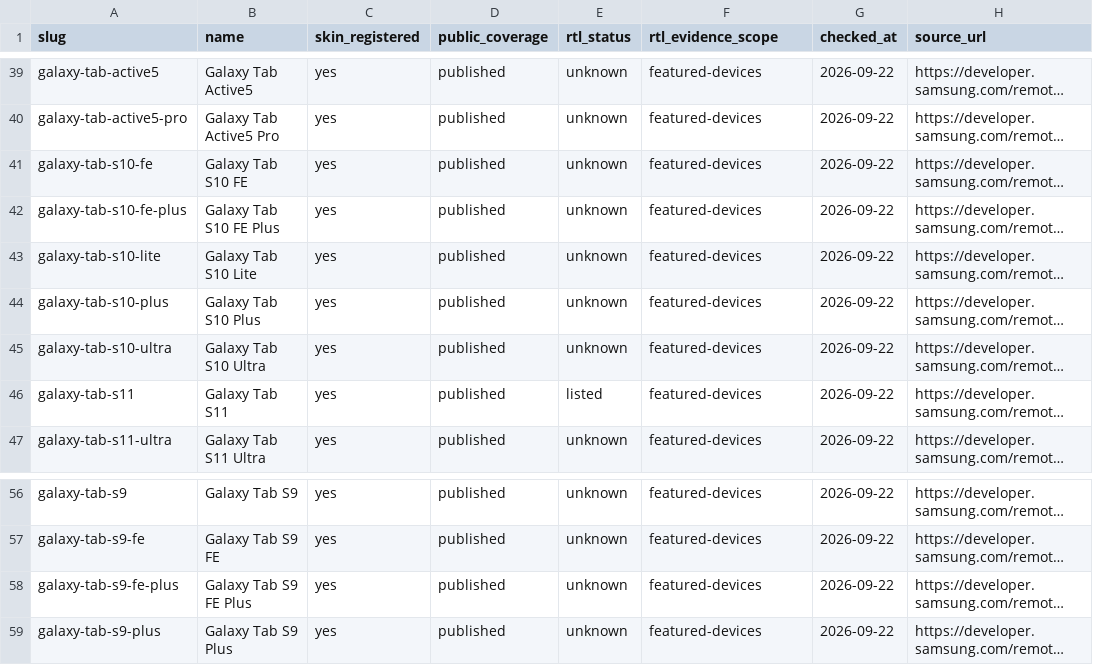
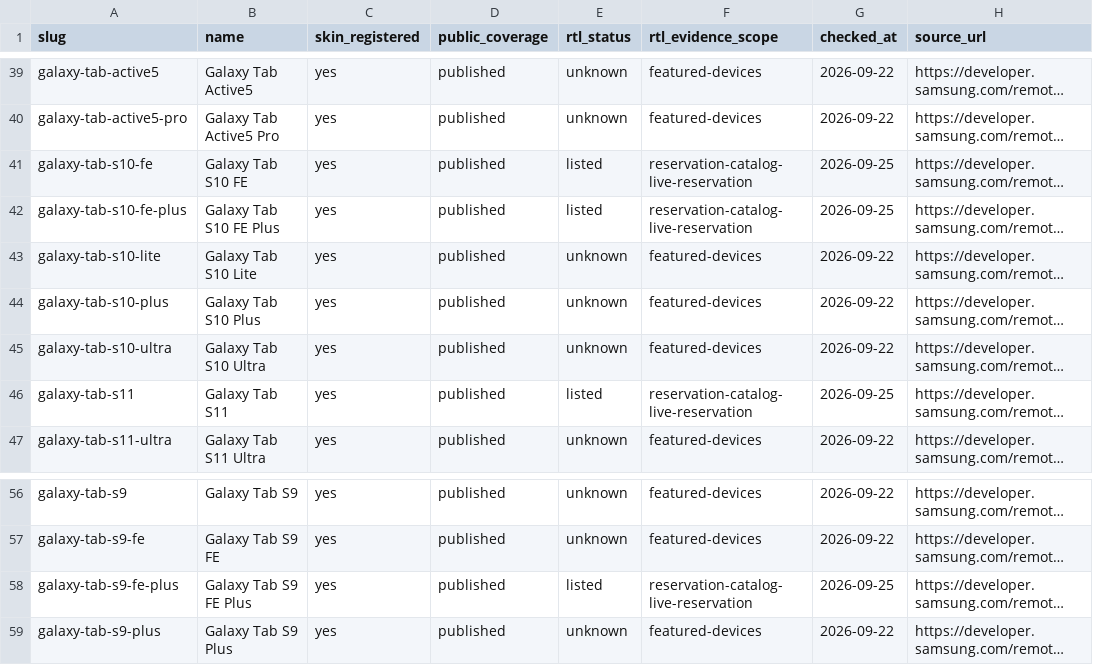
Before and after one commit to easyhooon/windowinsets, a CSV file: docs/RTL_SKIN_COMPARISON.csv, drawn as a sheet; only a part is shown, gaps mark what is left out; long unchanged cells end in …; the diff names each change by its address in the sheet, - before the commit and + after, or states it on an @@ line.

```diff
--- a/docs/RTL_SKIN_COMPARISON.csv
+++ b/docs/RTL_SKIN_COMPARISON.csv
-E41:E42 (rtl_status): unknown
+E41:E42 (rtl_status): listed
-F41:F42 (rtl_evidence_scope): featured-devices
+F41:F42 (rtl_evidence_scope): reservation-catalog-live-reservation
-G41:G42 (checked_at): 2026-09-22
+G41:G42 (checked_at): 2026-09-25
-F46 (rtl_evidence_scope): featured-devices
+F46 (rtl_evidence_scope): reservation-catalog-live-reservation
-G46 (checked_at): 2026-09-22
+G46 (checked_at): 2026-09-25
-E58 (rtl_status): unknown
+E58 (rtl_status): listed
-F58 (rtl_evidence_scope): featured-devices
+F58 (rtl_evidence_scope): reservation-catalog-live-reservation
-G58 (checked_at): 2026-09-22
+G58 (checked_at): 2026-09-25
```
Also changed, not shown: 17 other files.
